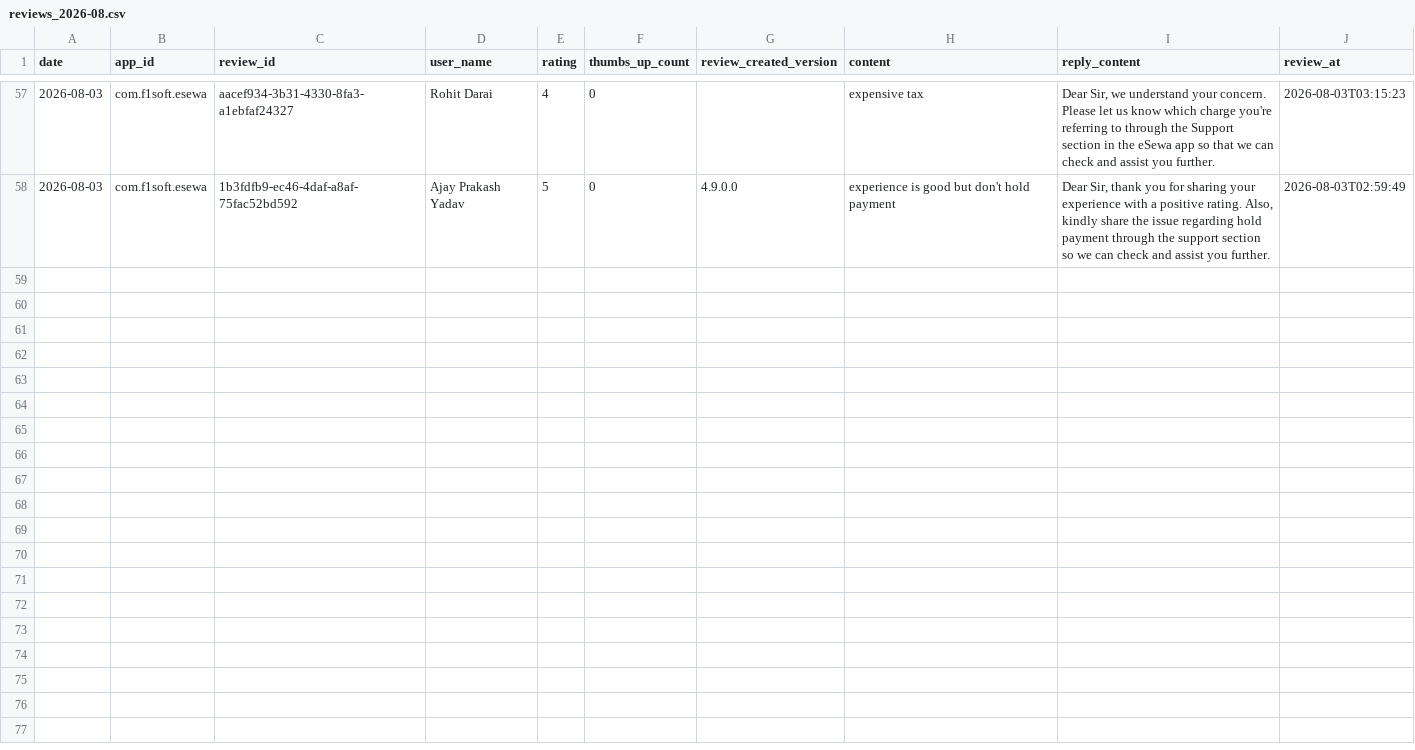
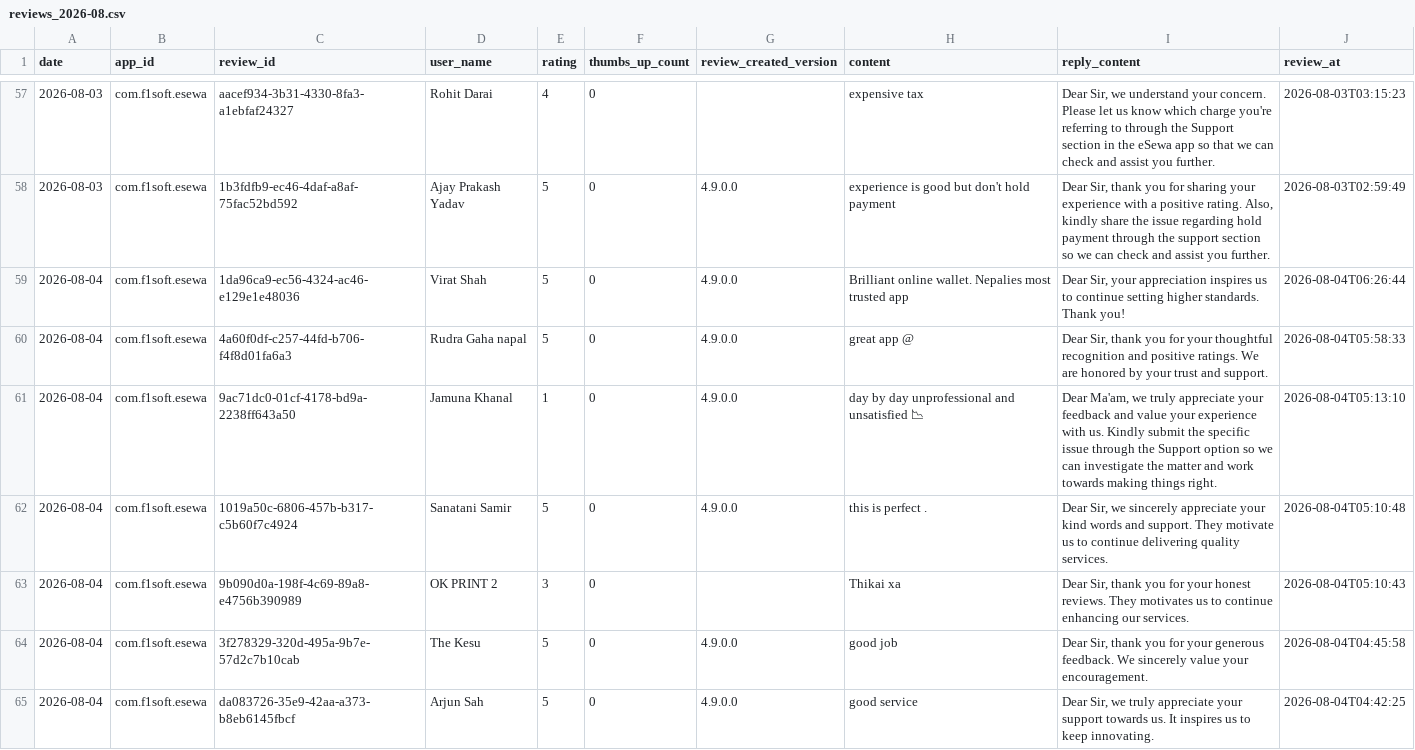
Before and after one commit to g10drasingh/App-Install-Tracker, a CSV file: data/reviews_2026-08.csv, drawn as a sheet; only a part is shown, gaps mark what is left out; the diff covers the shown part only.

```diff
--- a/data/reviews_2026-08.csv
+++ b/data/reviews_2026-08.csv
@@ -58 +58,8 @@ date,app_id,review_id,user_name,rating,thumbs_up_count,review_created_version,co
 2026-08-03,com.f1soft.esewa,1b3fdfb9-ec46-4daf-a8af-75fac52bd592,Ajay Prakash Yadav,5,0,4.9.0.0,experience is good but don't hold payment,"Dear Sir, thank you for sharing your experience with a positive rating. Also, kindly share the issue regarding hold payment through the support section so we can check and assist you further.",2026-08-03T02:59:49
+2026-08-04,com.f1soft.esewa,1da96ca9-ec56-4324-ac46-e129e1e48036,Virat Shah,5,0,4.9.0.0,Brilliant online wallet. Nepalies most trusted app,"Dear Sir, your appreciation inspires us to continue setting higher standards. Thank you!",2026-08-04T06:26:44
+2026-08-04,com.f1soft.esewa,4a60f0df-c257-44fd-b706-f4f8d01fa6a3,Rudra Gaha napal,5,0,4.9.0.0,great app @,"Dear Sir, thank you for your thoughtful recognition and positive ratings. We are honored by your trust and support.",2026-08-04T05:58:33
+2026-08-04,com.f1soft.esewa,9ac71dc0-01cf-4178-bd9a-2238ff643a50,Jamuna Khanal,1,0,4.9.0.0,day by day unprofessional and unsatisfied 📉,"Dear Ma'am, we truly appreciate your feedback and value your experience with us. Kindly submit the specific issue through the Support option so we can investigate the matter and work towards making things right.",2026-08-04T05:13:10
+2026-08-04,com.f1soft.esewa,1019a50c-6806-457b-b317-c5b60f7c4924,Sanatani Samir,5,0,4.9.0.0,this is perfect .,"Dear Sir, we sincerely appreciate your kind words and support. They motivate us to continue delivering quality services.",2026-08-04T05:10:48
+2026-08-04,com.f1soft.esewa,9b090d0a-198f-4c69-89a8-e4756b390989,OK PRINT 2,3,0,,Thikai xa,"Dear Sir, thank you for your honest reviews. They motivates us to continue enhancing our services.",2026-08-04T05:10:43
+2026-08-04,com.f1soft.esewa,3f278329-320d-495a-9b7e-57d2c7b10cab,The Kesu,5,0,4.9.0.0,good job,"Dear Sir, thank you for your generous feedback. We sincerely value your encouragement.",2026-08-04T04:45:58
+2026-08-04,com.f1soft.esewa,da083726-35e9-42aa-a373-b8eb6145fbcf,Arjun Sah,5,0,4.9.0.0,good service,"Dear Sir, we truly appreciate your support towards us. It inspires us to keep innovating.",2026-08-04T04:42:25
```
Also changed, not shown: 7 added rows elsewhere in this file, data/app_installs.csv.
